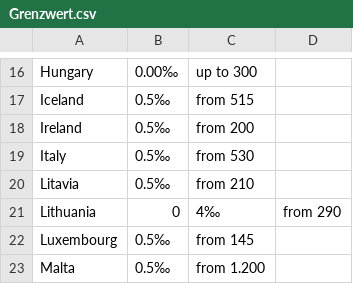
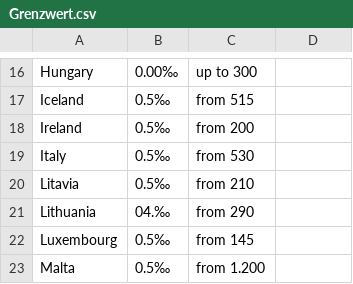
Before and after one commit to kavch/AlcoholEdu, a CSV file: Grenzwert.csv, drawn as a sheet; only a part is shown, gaps mark what is left out.

Commit message:
Update Grenzwert.csv

```diff
--- a/Grenzwert.csv
+++ b/Grenzwert.csv
@@ -20,3 +20,3 @@ Italy,0.5‰ ,from 530
 Litavia,0.5‰ ,from 210
-Lithuania,0,4‰ ,from 290
+Lithuania,04.‰ ,from 290
 Luxembourg,0.5‰ ,from 145
```
